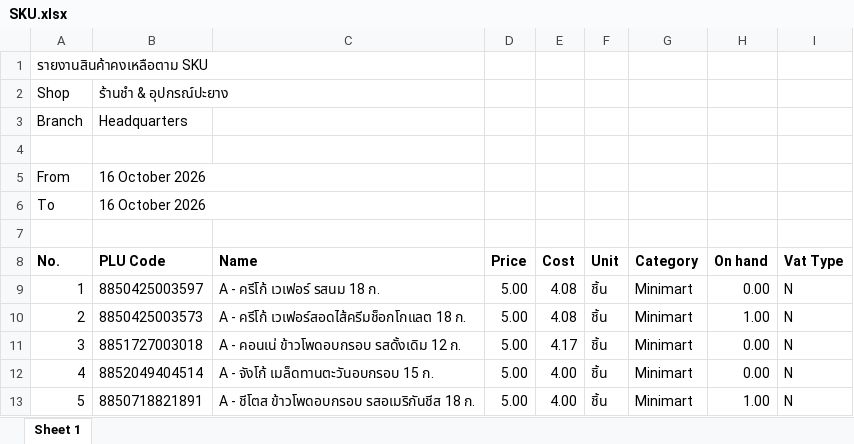
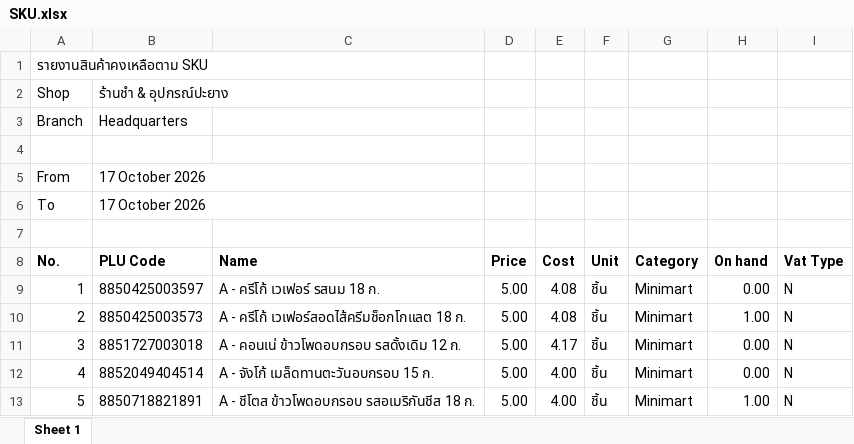
Before and after one commit to pet1486-sys/stock-web-titans-gain, an Excel workbook: stock_data/SKU.xlsx, sheet Sheet 1, drawn as a sheet; only a part is shown; values as stored, in another font and other column widths than the file's, no borders; the diff names each change by its address in the sheet, - before the commit and + after, or states it on an @@ line.

```diff
--- a/stock_data/SKU.xlsx (sheet Sheet 1)
+++ b/stock_data/SKU.xlsx (sheet Sheet 1)
-B5:B6 (PLU Code): 16 October 2026
+B5:B6 (PLU Code): 17 October 2026
```
